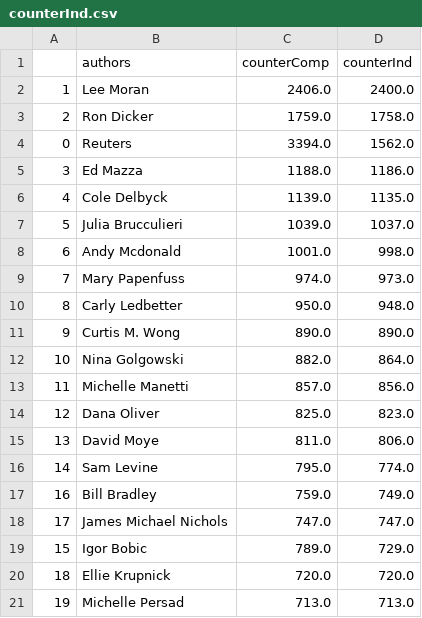
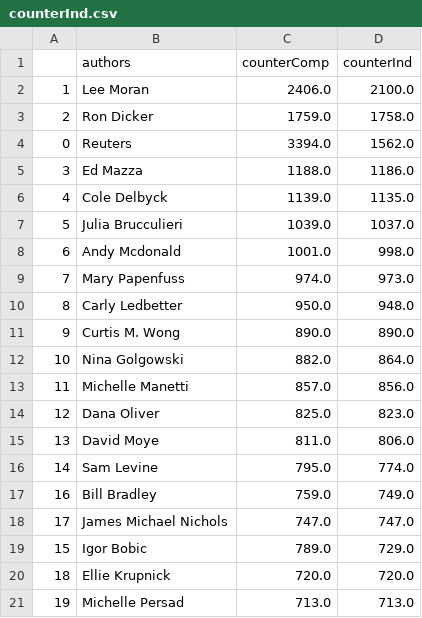
Before and after one commit to rapid258/NewsDataset-analysis, a CSV file: counterInd.csv, drawn as a sheet.

Commit message:
Update counterInd.csv

```diff
--- a/counterInd.csv
+++ b/counterInd.csv
@@ -1,3 +1,3 @@
 ,authors,counterComp,counterInd
-1,Lee Moran,2406.0,2400.0
+1,Lee Moran,2406.0,2100.0
 2,Ron Dicker,1759.0,1758.0
```
